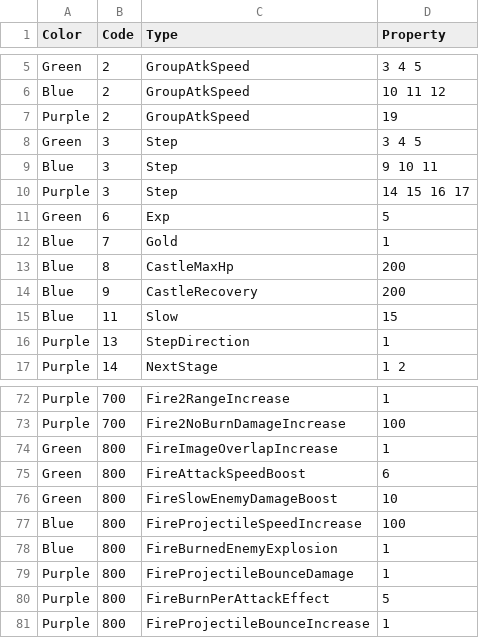
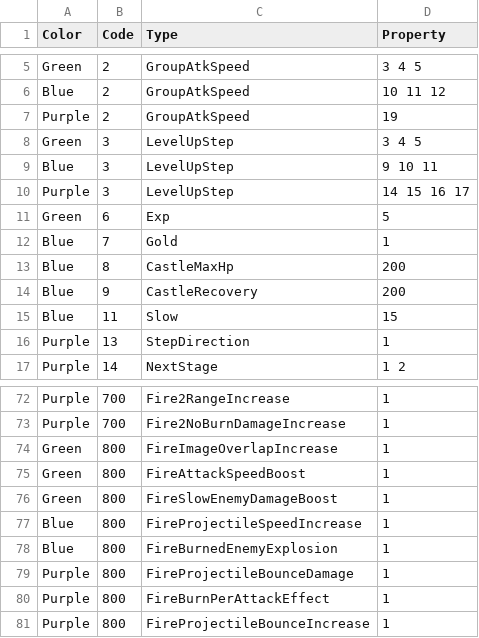
Before and after one commit to jhoon8903/Monster_Stars, a CSV file: Assets/Resources/expData.csv, drawn as a sheet; only a part is shown, gaps mark what is left out; the diff covers the shown part only; the diff names each change by its address in the sheet, - before the commit and + after, or states it on an @@ line.

```diff
--- a/Assets/Resources/expData.csv
+++ b/Assets/Resources/expData.csv
-C8:C10 (Type): Step
+C8:C10 (Type): LevelUpStep
-D73 (Property): 100
+D73 (Property): 1
-D75 (Property): 6
+D75 (Property): 1
-D76 (Property): 10
+D76 (Property): 1
-D77 (Property): 100
+D77 (Property): 1
-D80 (Property): 5
+D80 (Property): 1
```
Also changed, not shown: 52 edited cells elsewhere in this file, 25 other files.
